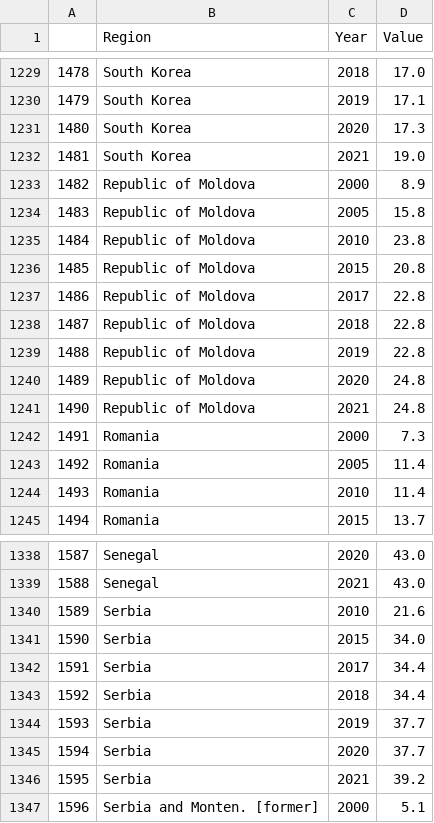
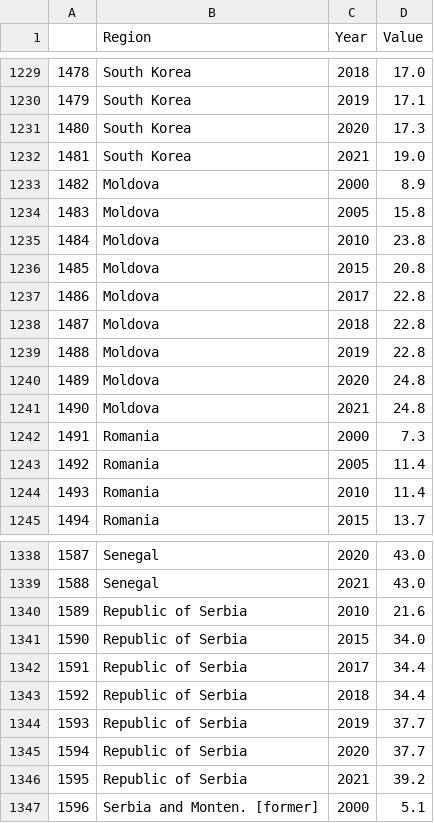
Before and after one commit to nicolaufreitas/nicolaufreitas.github.io, a CSV file: Women_in_Parliament.csv, drawn as a sheet; only a part is shown, gaps mark what is left out; the diff covers the shown part only.

```diff
--- a/Women_in_Parliament.csv
+++ b/Women_in_Parliament.csv
@@ -1232,11 +1232,11 @@
 1481,South Korea,2021,19.0
-1482,Republic of Moldova,2000,8.9
-1483,Republic of Moldova,2005,15.8
-1484,Republic of Moldova,2010,23.8
-1485,Republic of Moldova,2015,20.8
-1486,Republic of Moldova,2017,22.8
-1487,Republic of Moldova,2018,22.8
-1488,Republic of Moldova,2019,22.8
-1489,Republic of Moldova,2020,24.8
-1490,Republic of Moldova,2021,24.8
+1482,Moldova,2000,8.9
+1483,Moldova,2005,15.8
+1484,Moldova,2010,23.8
+1485,Moldova,2015,20.8
+1486,Moldova,2017,22.8
+1487,Moldova,2018,22.8
+1488,Moldova,2019,22.8
+1489,Moldova,2020,24.8
+1490,Moldova,2021,24.8
 1491,Romania,2000,7.3
@@ -1339,9 +1339,9 @@
 1588,Senegal,2021,43.0
-1589,Serbia,2010,21.6
-1590,Serbia,2015,34.0
-1591,Serbia,2017,34.4
-1592,Serbia,2018,34.4
-1593,Serbia,2019,37.7
-1594,Serbia,2020,37.7
-1595,Serbia,2021,39.2
+1589,Republic of Serbia,2010,21.6
+1590,Republic of Serbia,2015,34.0
+1591,Republic of Serbia,2017,34.4
+1592,Republic of Serbia,2018,34.4
+1593,Republic of Serbia,2019,37.7
+1594,Republic of Serbia,2020,37.7
+1595,Republic of Serbia,2021,39.2
 1596,Serbia and Monten. [former],2000,5.1
```
Also changed, not shown: 18 edited cells elsewhere in this file, 2 other files.
